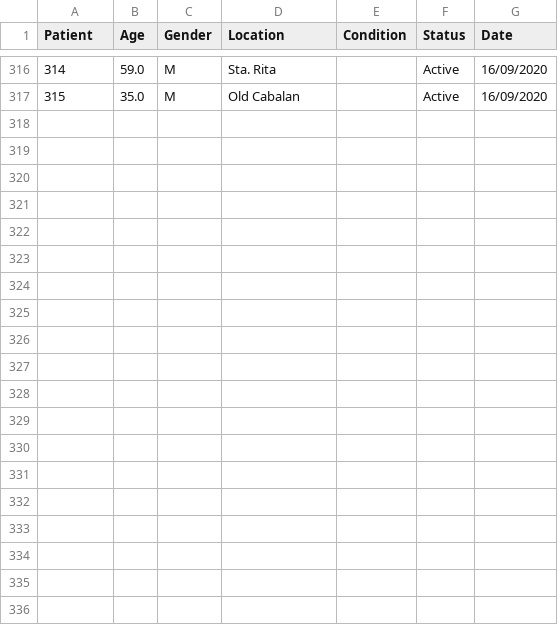
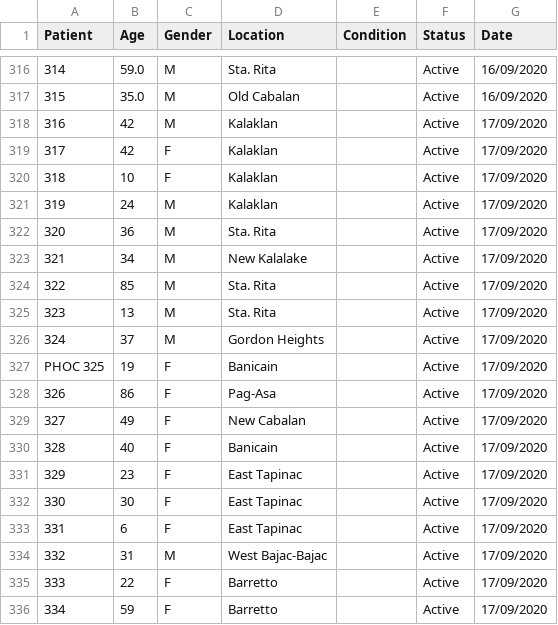
Before and after one commit to rsandagon/olongapo-covid-tracker, a CSV file: data/data2.csv, drawn as a sheet; only a part is shown, gaps mark what is left out; the diff covers the shown part only; the diff names each change by its address in the sheet, - before the commit and + after, or states it on an @@ line.

Commit message:
Updated Covid Data

```diff
--- a/data/data2.csv
+++ b/data/data2.csv
+row 318: 316 | 42 | M | Kalaklan |  | Active | 17/09/2020
+row 319: 317 | 42 | F | Kalaklan |  | Active | 17/09/2020
+row 320: 318 | 10 | F | Kalaklan |  | Active | 17/09/2020
+row 321: 319 | 24 | M | Kalaklan |  | Active | 17/09/2020
+row 322: 320 | 36 | M | Sta. Rita |  | Active | 17/09/2020
+row 323: 321 | 34 | M | New Kalalake |  | Active | 17/09/2020
+row 324: 322 | 85 | M | Sta. Rita |  | Active | 17/09/2020
+row 325: 323 | 13 | M | Sta. Rita |  | Active | 17/09/2020
+row 326: 324 | 37 | M | Gordon Heights |  | Active | 17/09/2020
+row 327: PHOC 325 | 19 | F | Banicain |  | Active | 17/09/2020
+row 328: 326 | 86 | F | Pag-Asa |  | Active | 17/09/2020
+row 329: 327 | 49 | F | New Cabalan |  | Active | 17/09/2020
+row 330: 328 | 40 | F | Banicain |  | Active | 17/09/2020
+row 331: 329 | 23 | F | East Tapinac |  | Active | 17/09/2020
+row 332: 330 | 30 | F | East Tapinac |  | Active | 17/09/2020
+row 333: 331 | 6 | F | East Tapinac |  | Active | 17/09/2020
+row 334: 332 | 31 | M | West Bajac-Bajac |  | Active | 17/09/2020
+row 335: 333 | 22 | F | Barretto |  | Active | 17/09/2020
+row 336: 334 | 59 | F | Barretto |  | Active | 17/09/2020
```
Also changed, not shown: 12 added rows elsewhere in this file, data/data1.csv, 2 other files.
